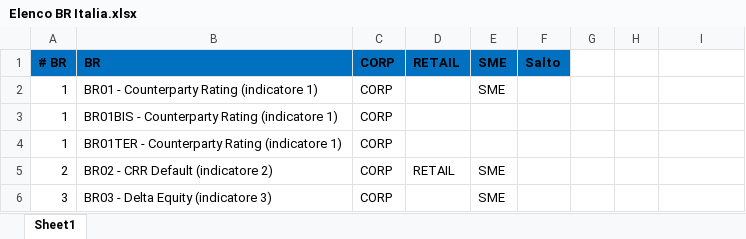
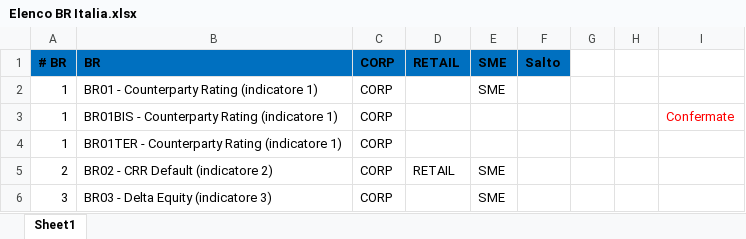
Before and after one commit to cybertop35/intelliJConf, an Excel workbook: earlywarning-pom/Document/SpecificheIndicatori/Elenco BR Italia.xlsx, sheet Sheet1, drawn as a sheet; only a part is shown; values as stored, in another font and other column widths than the file's, no borders; the diff names each change by its address in the sheet, - before the commit and + after, or states it on an @@ line.

```diff
--- a/earlywarning-pom/Document/SpecificheIndicatori/Elenco BR Italia.xlsx (sheet Sheet1)
+++ b/earlywarning-pom/Document/SpecificheIndicatori/Elenco BR Italia.xlsx (sheet Sheet1)
-I3: (empty)
+I3: Confermate
```
Also changed, not shown: earlywarning-pom/Document/SpecificheIndicatori/Elenco indicatori Italia.xlsx, 2 other files.
